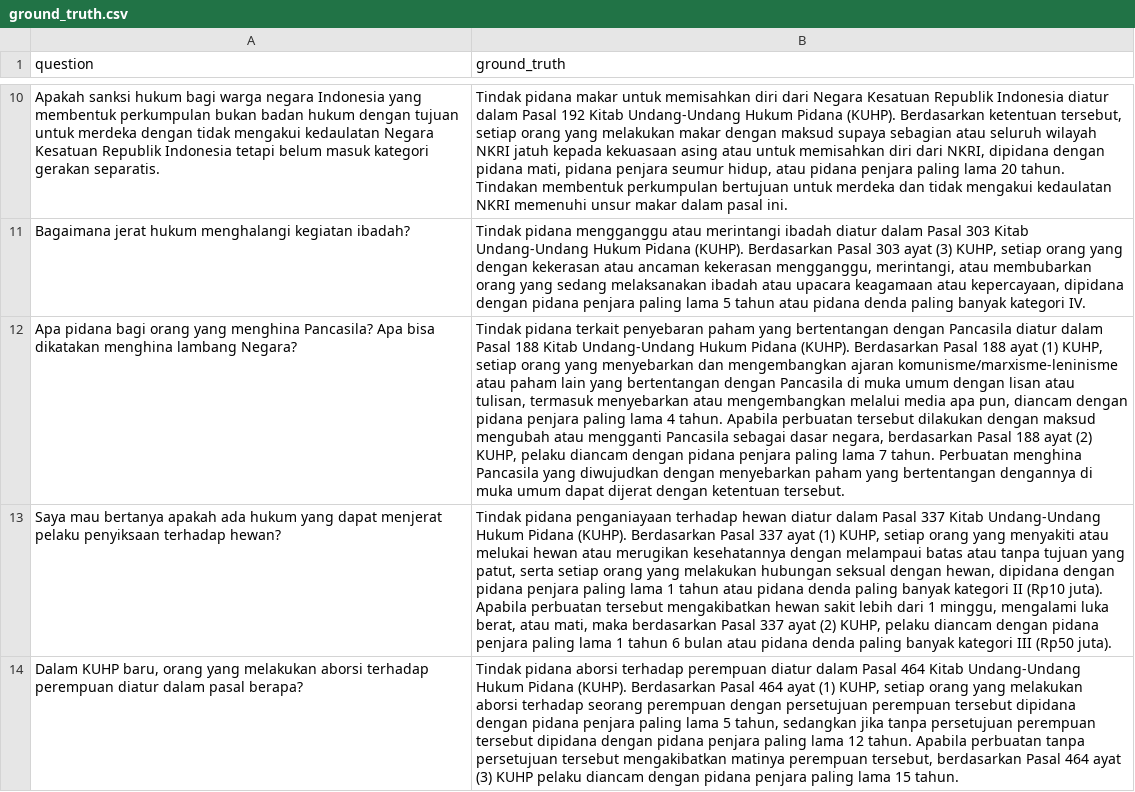
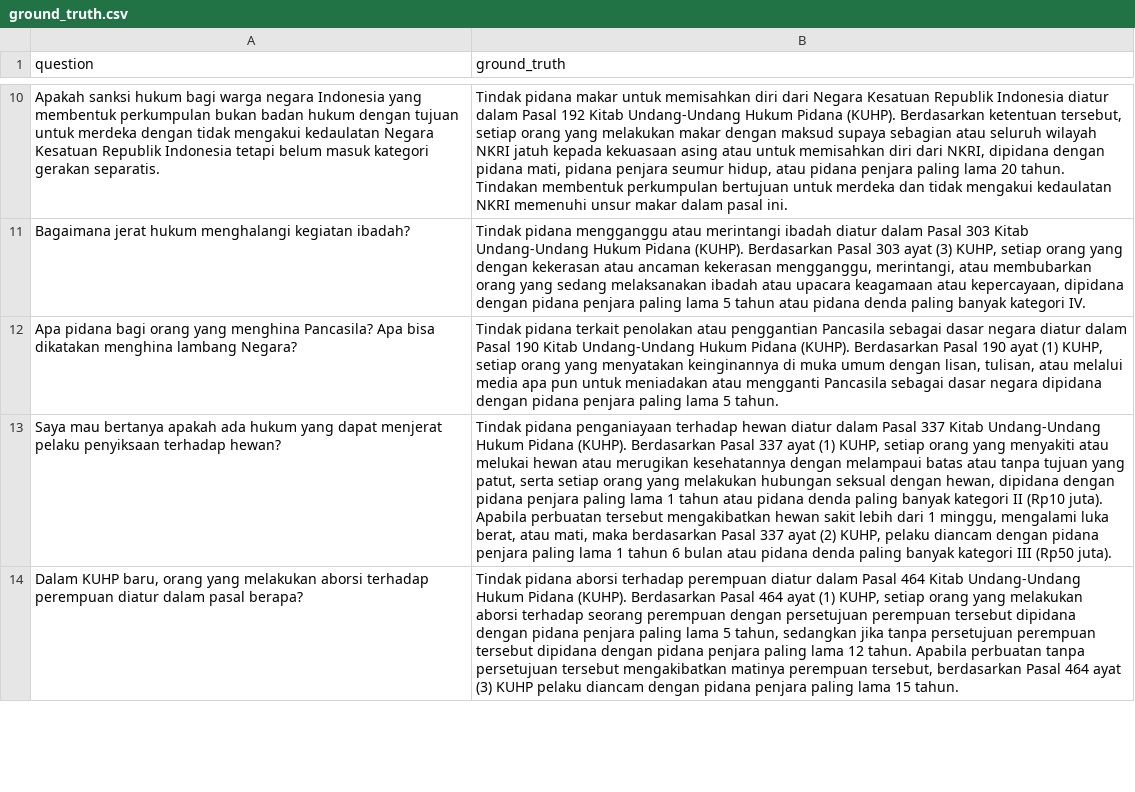
Before and after one commit to Kanaieu/chatKUHP, a CSV file: evaluation/ground_truth.csv, drawn as a sheet; only a part is shown, gaps mark what is left out; the diff covers the shown part only; the diff names each change by its address in the sheet, - before the commit and + after, or states it on an @@ line.

Commit message:
update query & ground truth

```diff
--- a/evaluation/ground_truth.csv
+++ b/evaluation/ground_truth.csv
-B12 (ground_truth): …pidana terkait penyebaran paham yang bertentangan dengan Pancasila diatur dalam Pasal 188 Kitab Undang-Undang Hukum Pidana (KUHP). Berdasarkan Pasal 188 ayat (1) KUHP, setiap orang yang menyebarkan dan mengembangkan ajaran komunisme/marxisme-leninisme atau paham lain yang bertentangan dengan Pancasila di muka umum dengan lisan atau tulisan, termasuk menyebarkan atau mengembangkan melalui media apa pun, diancam dengan pidana penjara paling lama 4 tahun. Apabila perbuatan tersebut dilakukan dengan maksud mengubah atau mengganti Pancasila sebagai dasar negara, berdasarkan Pasal 188 ayat (2) KUHP, pelaku diancam dengan pidana penjara paling lama 7 tahun. Perbuatan menghina Pancasila yang diwujudkan dengan menyebarkan paham yang bertentangan dengannya di muka umum dapat dijerat dengan ketentuan tersebut.
+B12 (ground_truth): …pidana terkait penolakan atau penggantian Pancasila sebagai dasar negara diatur dalam Pasal 190 Kitab Undang-Undang Hukum Pidana (KUHP). Berdasarkan Pasal 190 ayat (1) KUHP, setiap orang yang menyatakan keinginannya di muka umum dengan lisan, tulisan, atau melalui media apa pun untuk meniadakan atau mengganti Pancasila sebagai dasar negara dipidana dengan pidana penjara paling lama 5 tahun.
```
Also changed, not shown: 2 edited cells elsewhere in this file, 1 other file.
